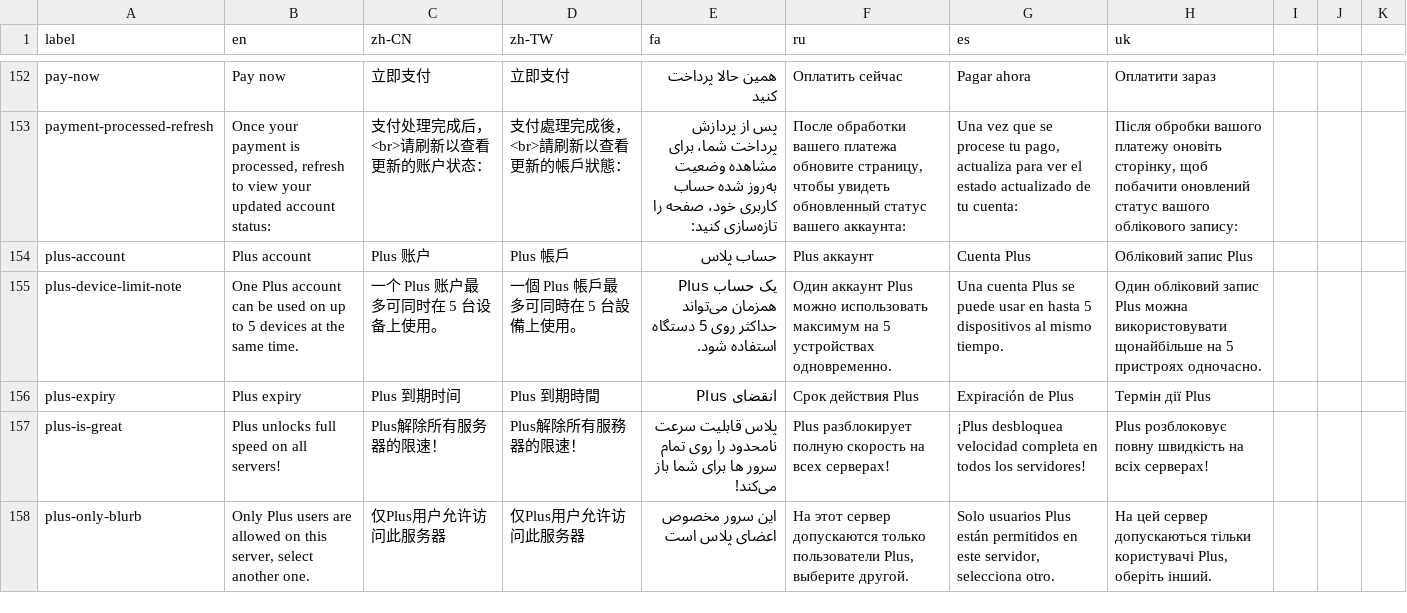
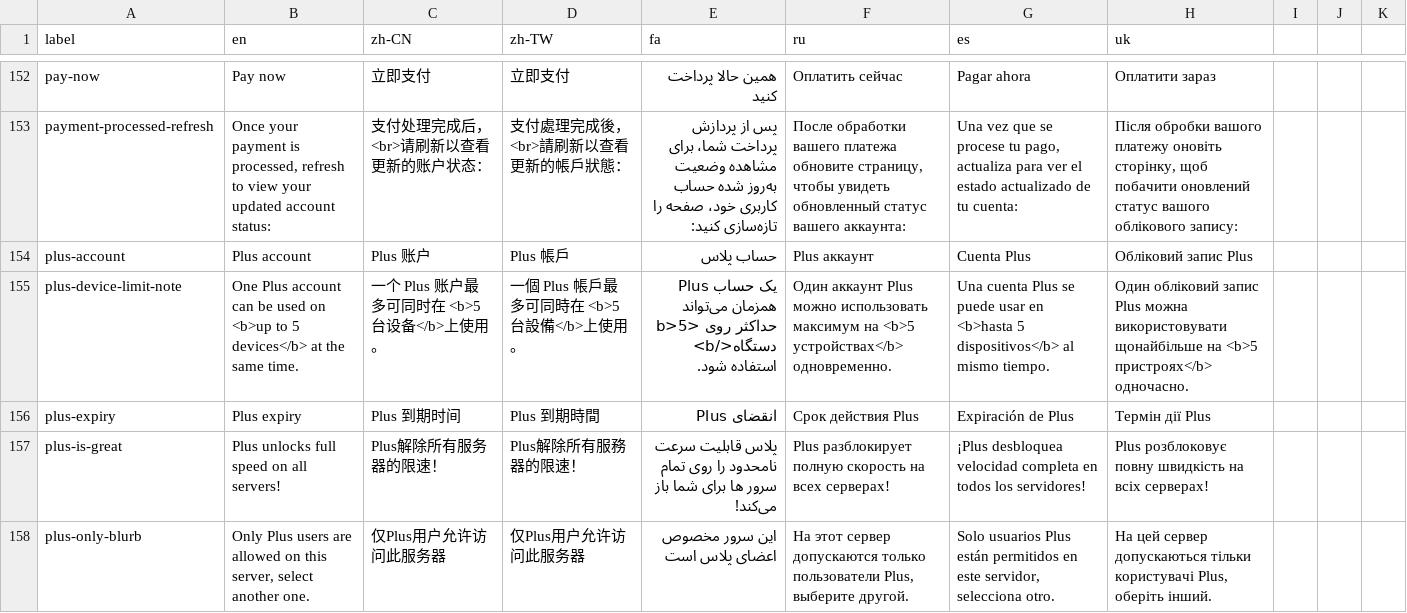
Before and after one commit to geph-official/gephgui, a CSV file: src/lib/l10n.csv, drawn as a sheet; only a part is shown, gaps mark what is left out.

```diff
--- a/src/lib/l10n.csv
+++ b/src/lib/l10n.csv
@@ -154,3 +154,3 @@ payment-processed-refresh,"Once your payment is processed, refresh to view your
 plus-account,Plus account,Plus 账户,Plus 帳戶,حساب پلاس,Plus аккаунт,Cuenta Plus,Обліковий запис Plus
-plus-device-limit-note,One Plus account can be used on up to 5 devices at the same time.,一个 Plus 账户最多可同时在 5 台设备上使用。,一個 Plus 帳戶最多可同時在 5 台設備上使用。,یک حساب Plus همزمان می‌تواند حداکثر روی 5 دستگاه استفاده شود.,Один аккаунт Plus можно использовать максимум на 5 устройствах одновременно.,Una cuenta Plus se puede usar en hasta 5 dispositivos al mismo tiempo.,Один обліковий запис Plus можна використовувати щонайбільше на 5 пристроях одночасно.
+plus-device-limit-note,One Plus account can be used on <b>up to 5 devices</b> at the same time.,一个 Plus 账户最多可同时在 <b>5 台设备</b>上使用。,一個 Plus 帳戶最多可同時在 <b>5 台設備</b>上使用。,یک حساب Plus همزمان می‌تواند حداکثر روی <b>5 دستگاه</b> استفاده شود.,Один аккаунт Plus можно использовать максимум на <b>5 устройствах</b> одновременно.,Una cuenta Plus se puede usar en <b>hasta 5 dispositivos</b> al mismo tiempo.,Один обліковий запис Plus можна використовувати щонайбільше на <b>5 пристроях</b> одночасно.
 plus-expiry,Plus expiry,Plus 到期时间,Plus 到期時間,انقضای Plus,Срок действия Plus,Expiración de Plus,Термін дії Plus
```
Also changed, not shown: 20 other files.
